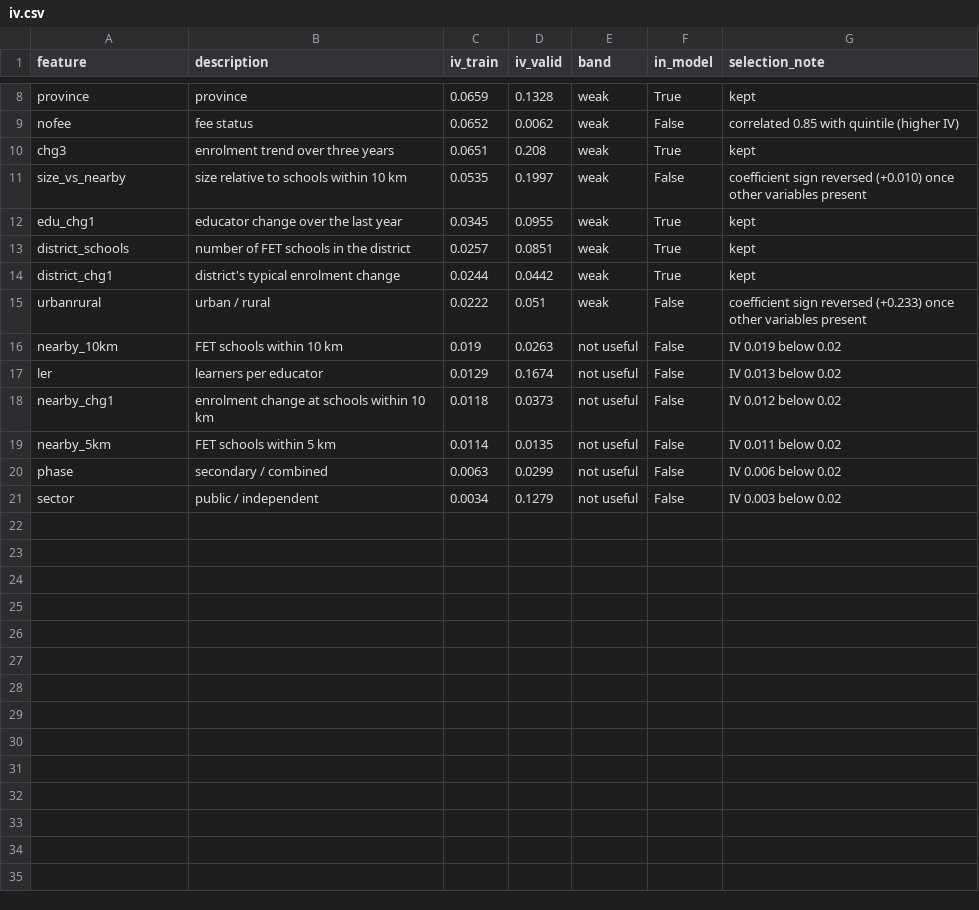
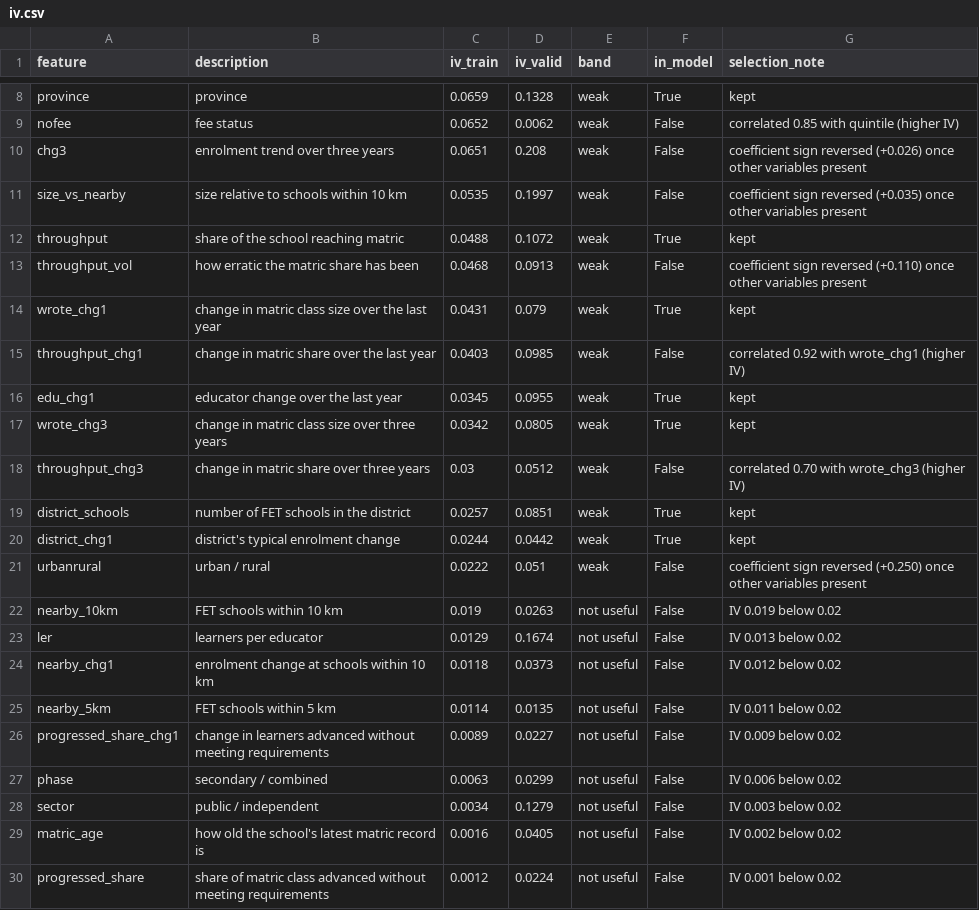
Before and after one commit to MandlaBaloyi/lp-dev-dataquest, a CSV file: independent/outputs/iv.csv, drawn as a sheet; only a part is shown, gaps mark what is left out.

```diff
--- a/independent/outputs/iv.csv
+++ b/independent/outputs/iv.csv
@@ -9,8 +9,14 @@ province,province,0.0659,0.1328,weak,True,kept
 nofee,fee status,0.0652,0.0062,weak,False,correlated 0.85 with quintile (higher IV)
-chg3,enrolment trend over three years,0.0651,0.208,weak,True,kept
-size_vs_nearby,size relative to schools within 10 km,0.0535,0.1997,weak,False,coefficient sign reversed (+0.010) once other variables present
+chg3,enrolment trend over three years,0.0651,0.208,weak,False,coefficient sign reversed (+0.026) once other variables present
+size_vs_nearby,size relative to schools within 10 km,0.0535,0.1997,weak,False,coefficient sign reversed (+0.035) once other variables present
+throughput,share of the school reaching matric,0.0488,0.1072,weak,True,kept
+throughput_vol,how erratic the matric share has been,0.0468,0.0913,weak,False,coefficient sign reversed (+0.110) once other variables present
+wrote_chg1,change in matric class size over the last year,0.0431,0.079,weak,True,kept
+throughput_chg1,change in matric share over the last year,0.0403,0.0985,weak,False,correlated 0.92 with wrote_chg1 (higher IV)
 edu_chg1,educator change over the last year,0.0345,0.0955,weak,True,kept
+wrote_chg3,change in matric class size over three years,0.0342,0.0805,weak,True,kept
+throughput_chg3,change in matric share over three years,0.03,0.0512,weak,False,correlated 0.70 with wrote_chg3 (higher IV)
 district_schools,number of FET schools in the district,0.0257,0.0851,weak,True,kept
 district_chg1,district's typical enrolment change,0.0244,0.0442,weak,True,kept
-urbanrural,urban / rural,0.0222,0.051,weak,False,coefficient sign reversed (+0.233) once other variables present
+urbanrural,urban / rural,0.0222,0.051,weak,False,coefficient sign reversed (+0.250) once other variables present
 nearby_10km,FET schools within 10 km,0.019,0.0263,not useful,False,IV 0.019 below 0.02
@@ -19,3 +25,6 @@ nearby_chg1,enrolment change at schools within 10 km,0.0118,0.0373,not useful,Fa
 nearby_5km,FET schools within 5 km,0.0114,0.0135,not useful,False,IV 0.011 below 0.02
+progressed_share_chg1,change in learners advanced without meeting requirements,0.0089,0.0227,not useful,False,IV 0.009 below 0.02
 phase,secondary / combined,0.0063,0.0299,not useful,False,IV 0.006 below 0.02
 sector,public / independent,0.0034,0.1279,not useful,False,IV 0.003 below 0.02
+matric_age,how old the school's latest matric record is,0.0016,0.0405,not useful,False,IV 0.002 below 0.02
+progressed_share,share of matric class advanced without meeting requirements,0.0012,0.0224,not useful,False,IV 0.001 below 0.02
```
Also changed, not shown: independent/outputs/auc_by_year.csv, independent/outputs/metrics.csv, 19 other files.
